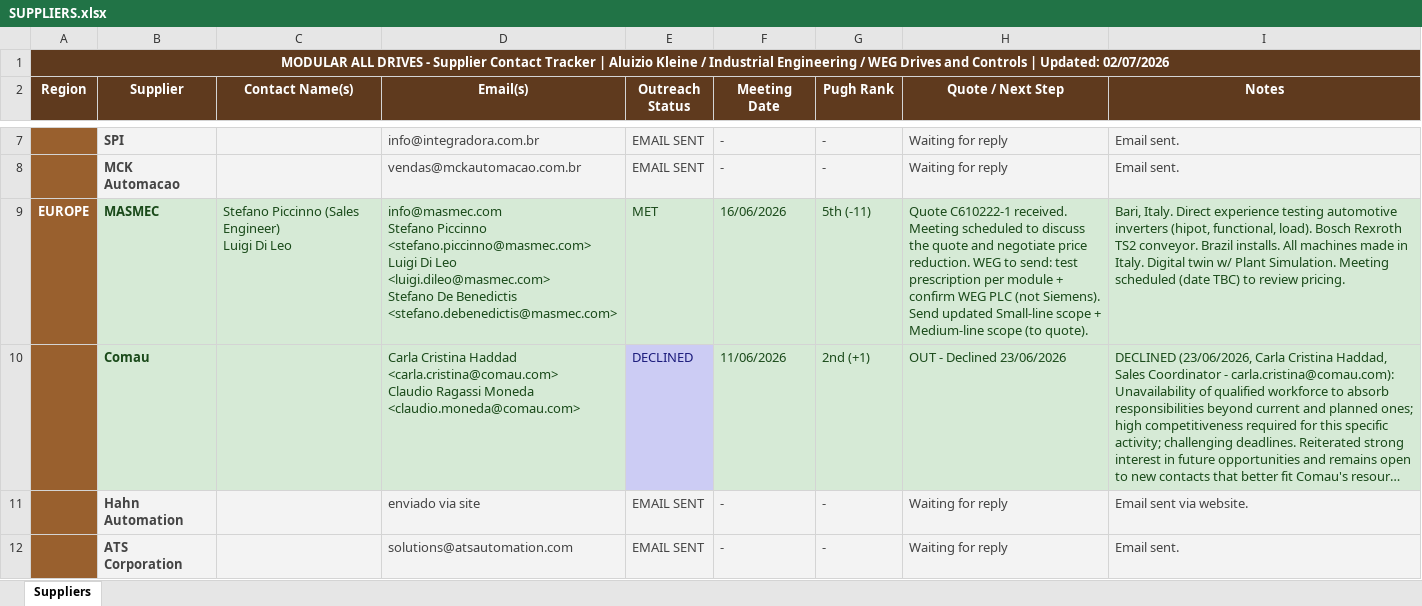
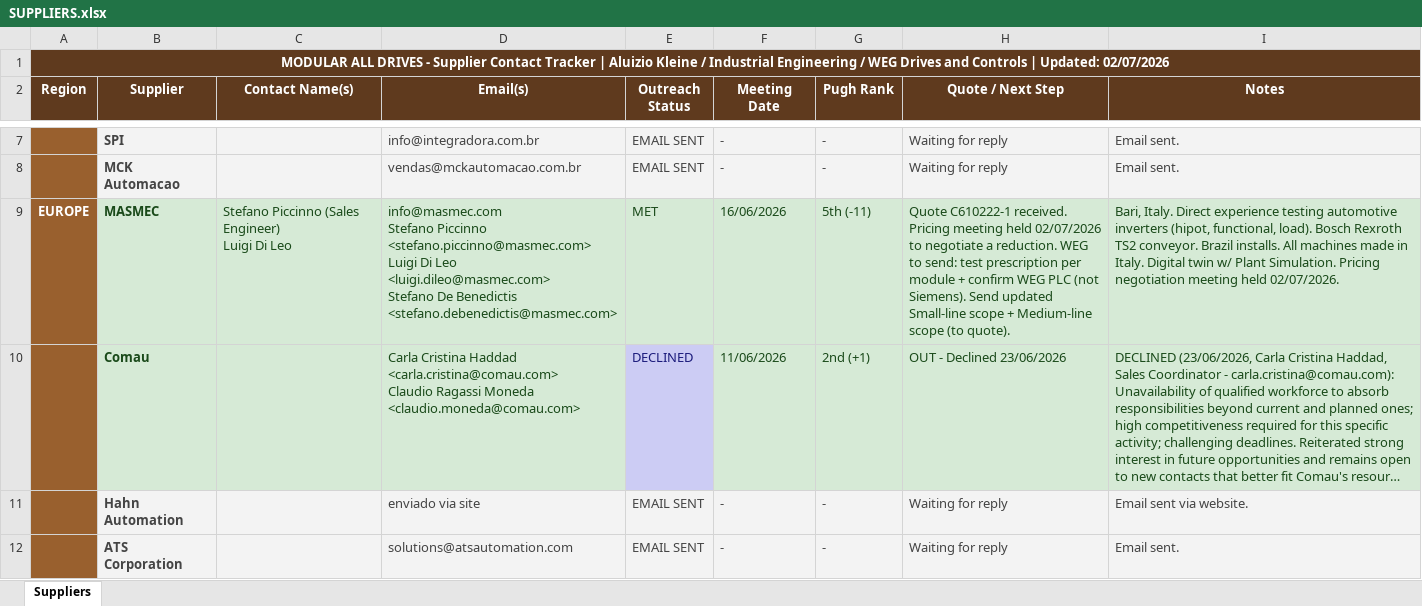
Before and after one commit to aluizio-kleine/MODULAR-ALL-DRIVES, an Excel workbook: SUPPLIERS/SUPPLIERS.xlsx, sheet Suppliers, drawn as a sheet; only a part is shown, gaps mark what is left out; long unchanged cells end in …; values as stored, in another font and other column widths than the file's, no borders; the diff covers the shown part only; the diff names each change by its address in the sheet, - before the commit and + after, or states it on an @@ line.

```diff
--- a/SUPPLIERS/SUPPLIERS.xlsx (sheet Suppliers)
+++ b/SUPPLIERS/SUPPLIERS.xlsx (sheet Suppliers)
-H9 (Quote / Next Step): …C610222-1 received. Meeting scheduled to discuss the quote and negotiate price reduction. WEG…
+H9 (Quote / Next Step): …C610222-1 received. Pricing meeting held 02/07/2026 to negotiate a reduction. WEG…
-I9 (Notes): …Plant Simulation. Meeting scheduled (date TBC) to review pricing.
+I9 (Notes): …Plant Simulation. Pricing negotiation meeting held 02/07/2026.
```
Also changed, not shown: 4 edited cells elsewhere in this sheet.
